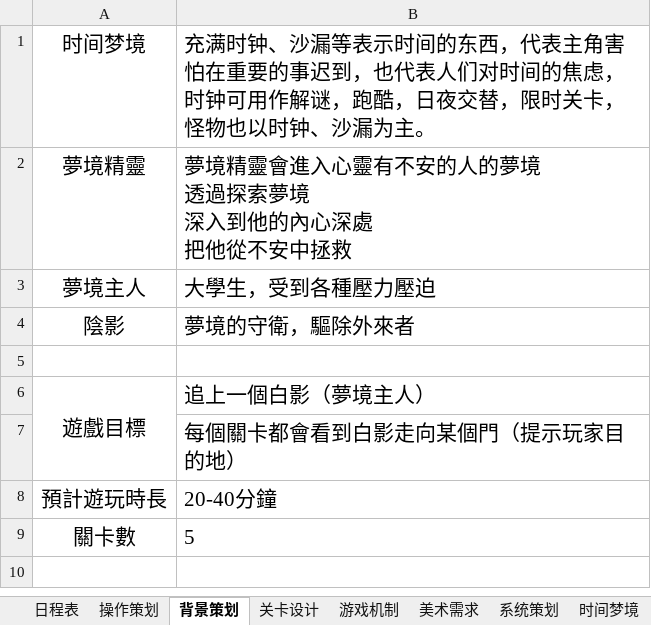
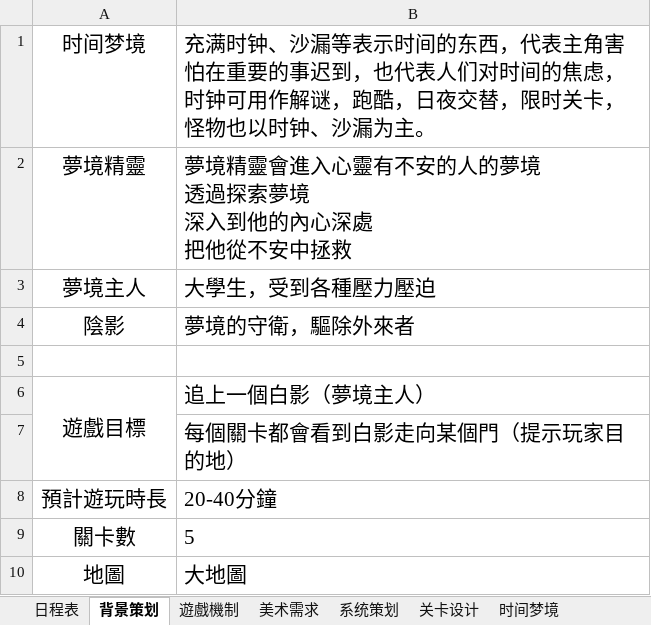
Before and after one commit to kenlau5678/Sweet_Dream, an Excel workbook: 游戏策划.xlsx, sheet 背景策划, drawn as a sheet; values as stored, in another font and other column widths than the file's, no borders; the diff names each change by its address in the sheet, - before the commit and + after, or states it on an @@ line.

```diff
--- a/游戏策划.xlsx (sheet 背景策划)
+++ b/游戏策划.xlsx (sheet 背景策划)
-sheet tab: 游戏机制
+sheet tab: 遊戲機制
-sheet tab: 操作策划
@@ sheet tab order changed: 日程表 | 背景策划 | 遊戲機制 | 美术需求 | 系统策划 | 关卡设计 | 时间梦境 @@
+row 10: 地圖 | 大地圖
```
Also changed, not shown: sheet 系统策划, sheet 遊戲機制, sheet 美术需求, sheet 时间梦境.
